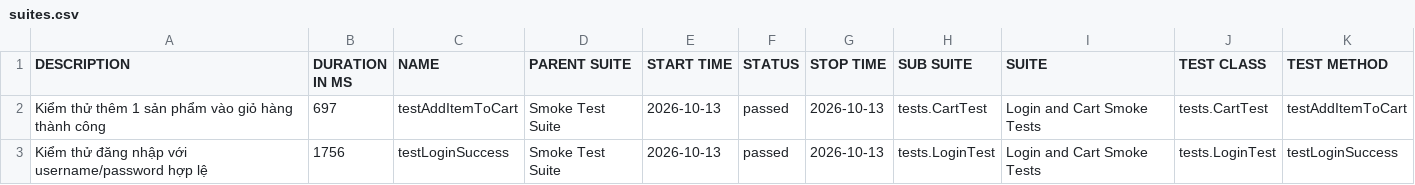
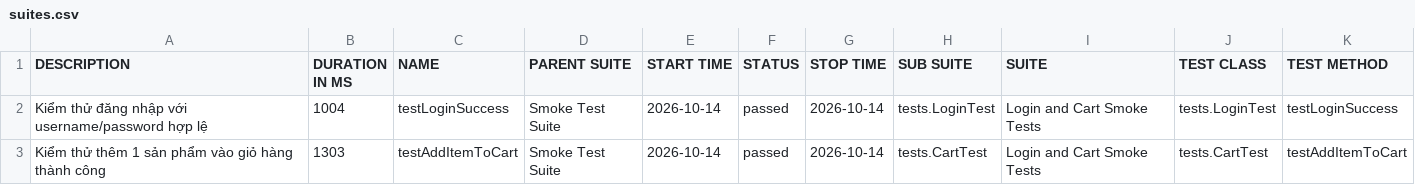
Before and after one commit to binhnguyen1406/buoi11, a CSV file: data/suites.csv, drawn as a sheet.

```diff
--- a/data/suites.csv
+++ b/data/suites.csv
@@ -1,3 +1,3 @@
 "DESCRIPTION","DURATION IN MS","NAME","PARENT SUITE","START TIME","STATUS","STOP TIME","SUB SUITE","SUITE","TEST CLASS","TEST METHOD"
-"Kiểm thử thêm 1 sản phẩm vào giỏ hàng thành công","697","testAddItemToCart","Smoke Test Suite","2026-10-13","passed","2026-10-13","tests.CartTest","Login and Cart Smoke Tests","tests.CartTest","testAddItemToCart"
-"Kiểm thử đăng nhập với username/password hợp lệ","1756","testLoginSuccess","Smoke Test Suite","2026-10-13","passed","2026-10-13","tests.LoginTest","Login and Cart Smoke Tests","tests.LoginTest","testLoginSuccess"
+"Kiểm thử đăng nhập với username/password hợp lệ","1004","testLoginSuccess","Smoke Test Suite","2026-10-14","passed","2026-10-14","tests.LoginTest","Login and Cart Smoke Tests","tests.LoginTest","testLoginSuccess"
+"Kiểm thử thêm 1 sản phẩm vào giỏ hàng thành công","1303","testAddItemToCart","Smoke Test Suite","2026-10-14","passed","2026-10-14","tests.CartTest","Login and Cart Smoke Tests","tests.CartTest","testAddItemToCart"
```
Also changed, not shown: 30 other files.
